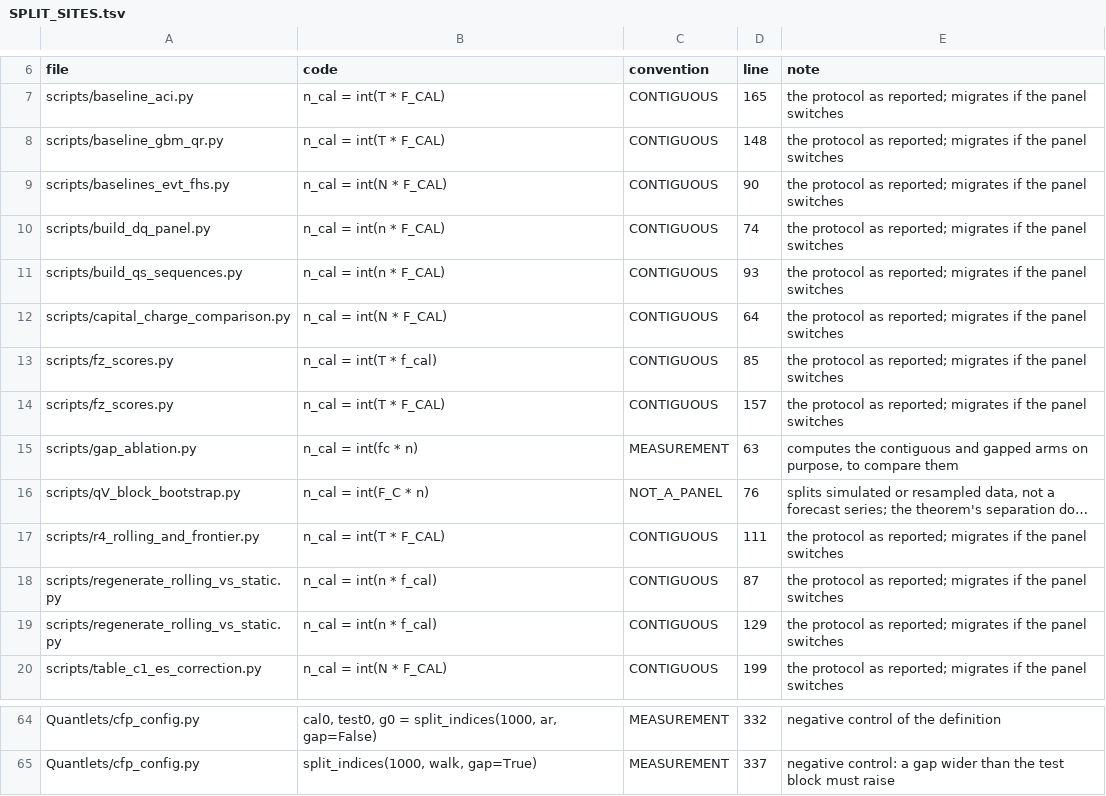
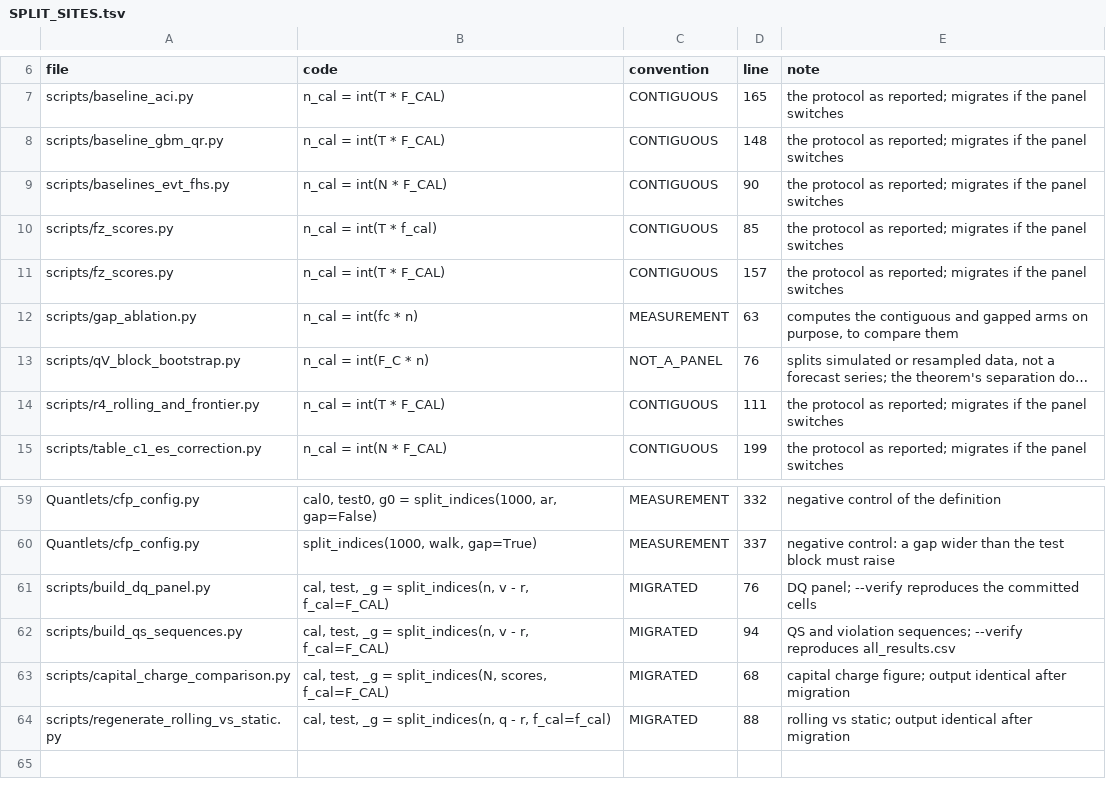
Before and after one commit to QuantLet/Conformal_Oracle, a TSV file: analysis/provenance/SPLIT_SITES.tsv, drawn as a sheet; only a part is shown, gaps mark what is left out; long unchanged cells end in …; removed rows and columns are numbered as before the commit, all else as after; the diff names each change by its address in the sheet, - before the commit and + after, or states it on an @@ line.

```diff
--- a/analysis/provenance/SPLIT_SITES.tsv
+++ b/analysis/provenance/SPLIT_SITES.tsv
-row 10: scripts/build_dq_panel.py | n_cal = int(n * F_CAL) | CONTIGUOUS | 74 | the protocol as reported; migrates if the panel switches
-row 11: scripts/build_qs_sequences.py | n_cal = int(n * F_CAL) | CONTIGUOUS | 93 | the protocol as reported; migrates if the panel switches
-row 12: scripts/capital_charge_comparison.py | n_cal = int(N * F_CAL) | CONTIGUOUS | 64 | the protocol as reported; migrates if the panel switches
-row 18: scripts/regenerate_rolling_vs_static.py | n_cal = int(n * f_cal) | CONTIGUOUS | 87 | the protocol as reported; migrates if the panel switches
-row 19: scripts/regenerate_rolling_vs_static.py | n_cal = int(n * f_cal) | CONTIGUOUS | 129 | the protocol as reported; migrates if the panel switches
+row 61: scripts/build_dq_panel.py | cal, test, _g = split_indices(n, v - r, f_cal=F_CAL) | MIGRATED | 76 | DQ panel; --verify reproduces the committed cells
+row 62: scripts/build_qs_sequences.py | cal, test, _g = split_indices(n, v - r, f_cal=F_CAL) | MIGRATED | 94 | QS and violation sequences; --verify reproduces all_results.csv
+row 63: scripts/capital_charge_comparison.py | cal, test, _g = split_indices(N, scores, f_cal=F_CAL) | MIGRATED | 68 | capital charge figure; output identical after migration
+row 64: scripts/regenerate_rolling_vs_static.py | cal, test, _g = split_indices(n, q - r, f_cal=f_cal) | MIGRATED | 88 | rolling vs static; output identical after migration
```
Also changed, not shown: Quantlets/CO_covid_response_lag/covid_response_lags.csv, analysis/k0a_mcb/k0a_pairs.csv, 13 other files.
